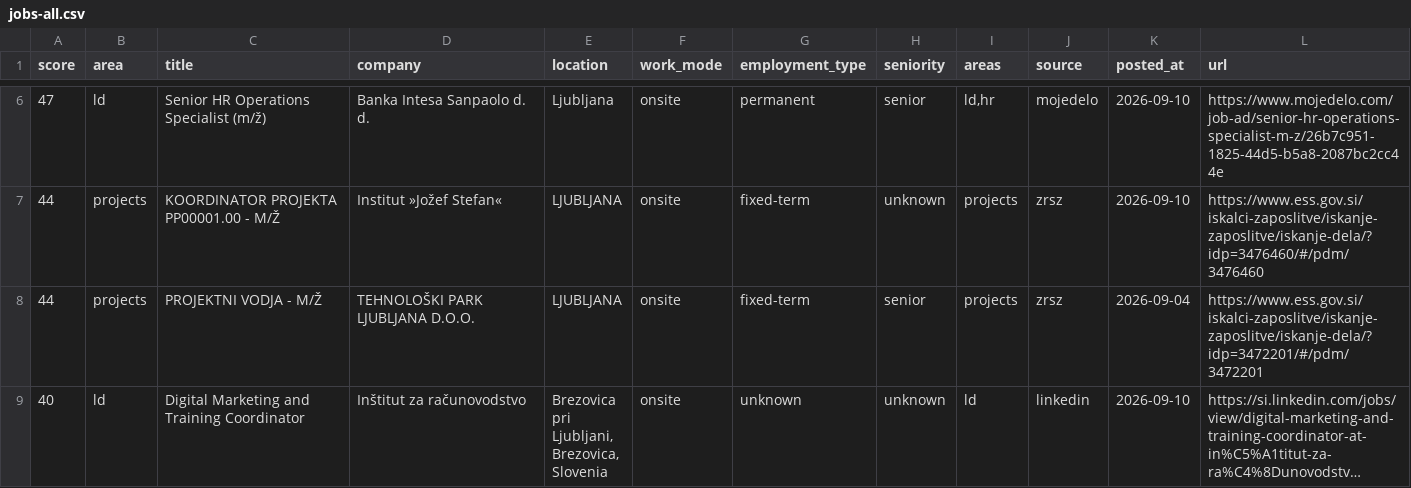
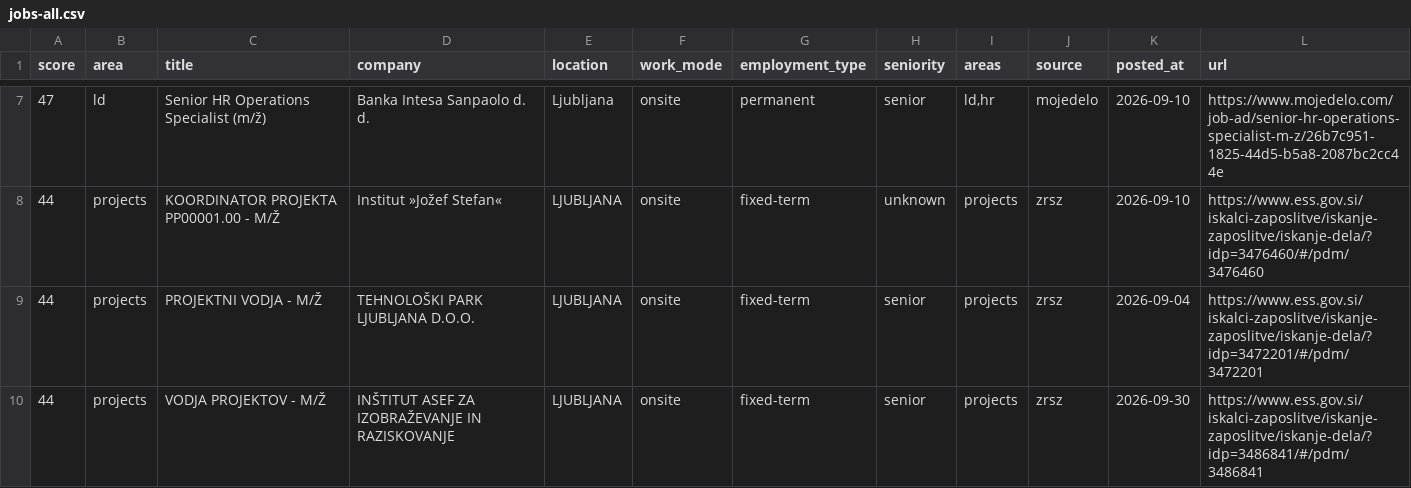
Before and after one commit to svenahac/job-scraper, a CSV file: data/jobs-all.csv, drawn as a sheet; only a part is shown, gaps mark what is left out; the shorter side is filled out with more unchanged rows; long unchanged cells end in …; the diff covers the shown part only.

```diff
--- a/data/jobs-all.csv
+++ b/data/jobs-all.csv
@@ -8 +9,2 @@ score,area,title,company,location,work_mode,employment_type,seniority,areas,sour
 44,projects,PROJEKTNI VODJA - M/Ž,TEHNOLOŠKI PARK LJUBLJANA D.O.O.,LJUBLJANA,onsite,fixed-term,senior,projects,zrsz,2026-09-04,https://www.ess.gov.si/iskalci-zaposlitve/iskanje-zaposlitve/iskanje-dela/?idp=3472201/#/pdm/3472201
+44,projects,VODJA PROJEKTOV - M/Ž,INŠTITUT ASEF ZA IZOBRAŽEVANJE IN RAZISKOVANJE,LJUBLJANA,onsite,fixed-term,senior,projects,zrsz,2026-09-30,https://www.ess.gov.si/iskalci-zaposlitve/iskanje-zaposlitve/iskanje-dela/?idp=3486841/#/pdm/3486841
```
Also changed, not shown: 7 added rows elsewhere in this file, data/jobs-new.csv, 1 other file.
